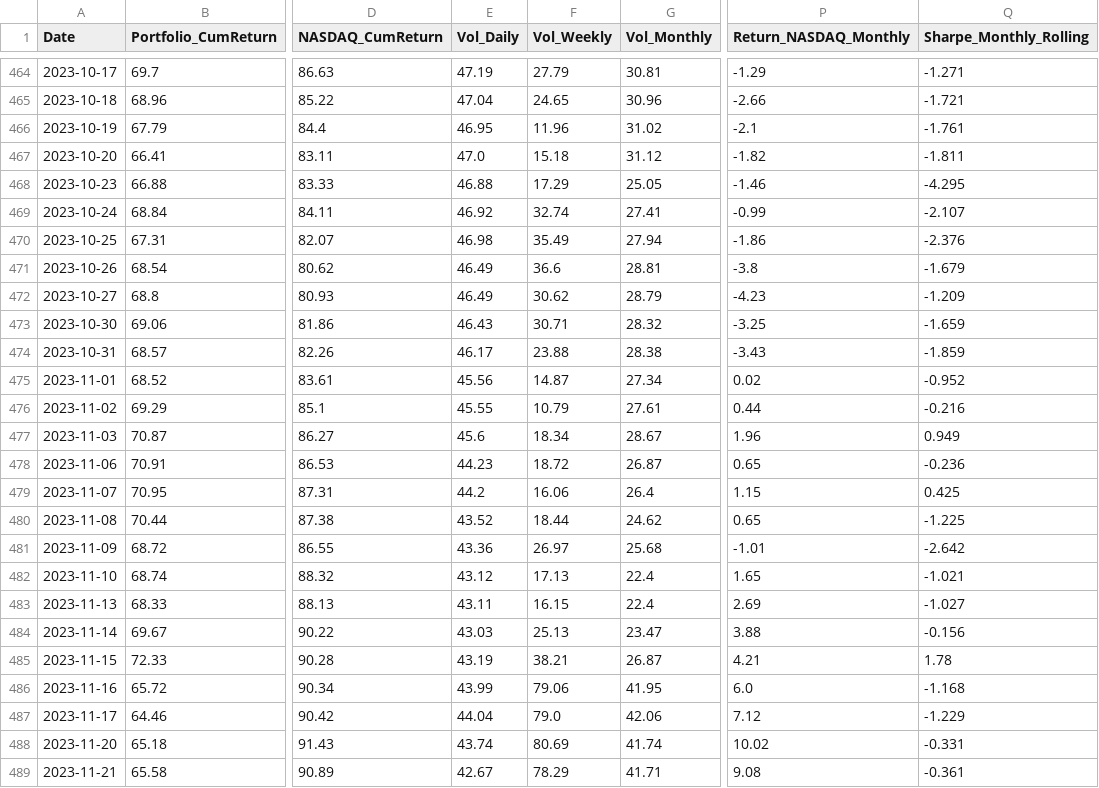
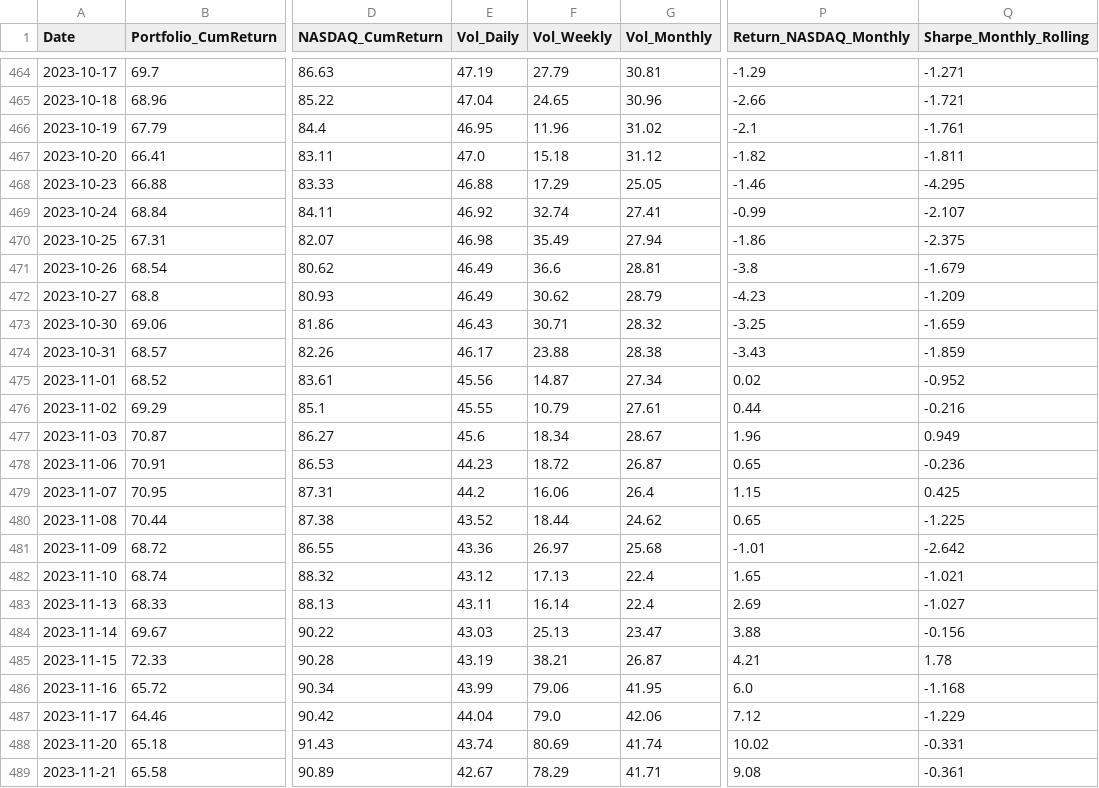
Before and after one commit to BQ-Python/portfolio-data, a CSV file: portefeuille_conviction_usa_v2.csv, drawn as a sheet; only a part is shown, gaps mark what is left out; the diff covers the shown part only; the diff names each change by its address in the sheet, - before the commit and + after, or states it on an @@ line.

```diff
--- a/portefeuille_conviction_usa_v2.csv
+++ b/portefeuille_conviction_usa_v2.csv
-Q470 (Sharpe_Monthly_Rolling): -2.376
+Q470 (Sharpe_Monthly_Rolling): -2.375
-F483 (Vol_Weekly): 16.15
+F483 (Vol_Weekly): 16.14
```
Also changed, not shown: 5 edited cells elsewhere in this file, portefeuille_europe_2026_v2.csv, portefeuille_usa_2026_v2.csv.
